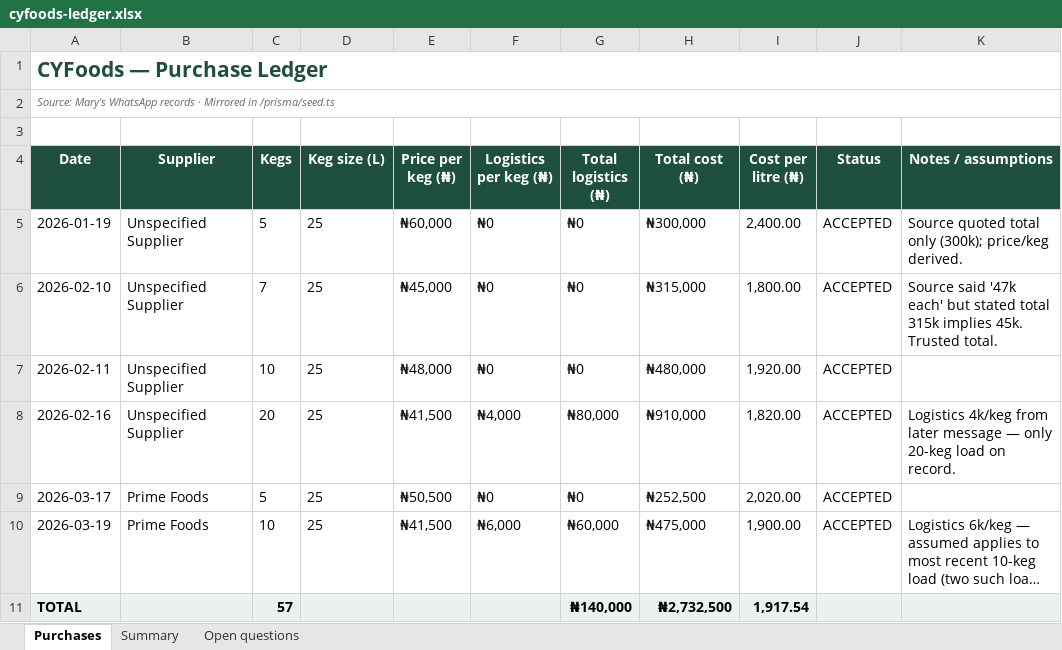
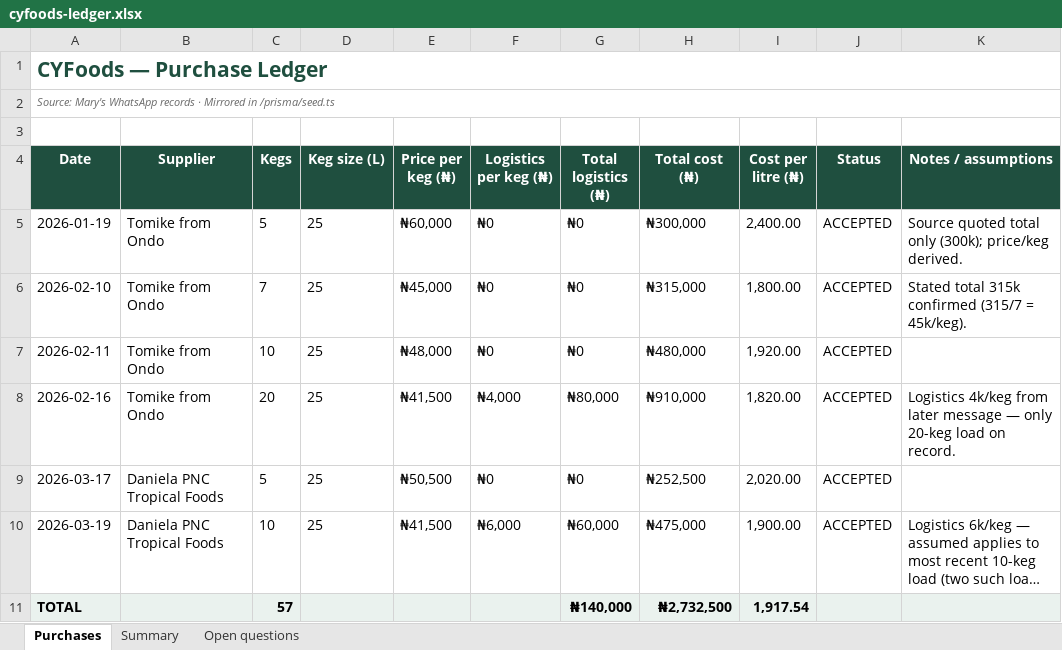
Before and after one commit to XLIVIX87/pods, an Excel workbook: data/cyfoods-ledger.xlsx, sheet Purchases, drawn as a sheet; long unchanged cells end in …; values as stored, in another font and other column widths than the file's, no borders; the diff names each change by its address in the sheet, - before the commit and + after, or states it on an @@ line.

Commit message:
chore(data): name real suppliers — Tomike (Ondo) + Daniela PNC Tropical Foods
Mary confirmed:
- Jan/Feb purchases were from "Tomike from Ondo"
- Mar purchases (the ones previously labelled "Prime Foods" / "Prime Fruits")
  were from "Daniela PNC Tropical Foods"
- Feb 10 discrepancy resolved: trusted the stated 315k total (= 45k/keg)

Updates seed.ts, seed-real-data.sql, build_ledger.py, and refreshes
data/cyfoods-ledger.xlsx. Open-questions sheet trimmed to the 3 still
outstanding (logistics-attribution, prior keg movements, missing entries).

Live DB updated via UPDATE on the two existing supplier rows — no destructive
re-seed needed.

```diff
--- a/data/cyfoods-ledger.xlsx (sheet Purchases)
+++ b/data/cyfoods-ledger.xlsx (sheet Purchases)
-B5:B8 (Supplier): Unspecified Supplier
+B5:B8 (Supplier): Tomike from Ondo
-K6 (Notes / assumptions): Source said '47k each' but stated total 315k implies 45k. Trusted total.
+K6 (Notes / assumptions): Stated total 315k confirmed (315/7 = 45k/keg).
-B9:B10 (Supplier): Prime Foods
+B9:B10 (Supplier): Daniela PNC Tropical Foods
```
Also changed, not shown: sheet Open questions, sheet Summary, 3 other files.
